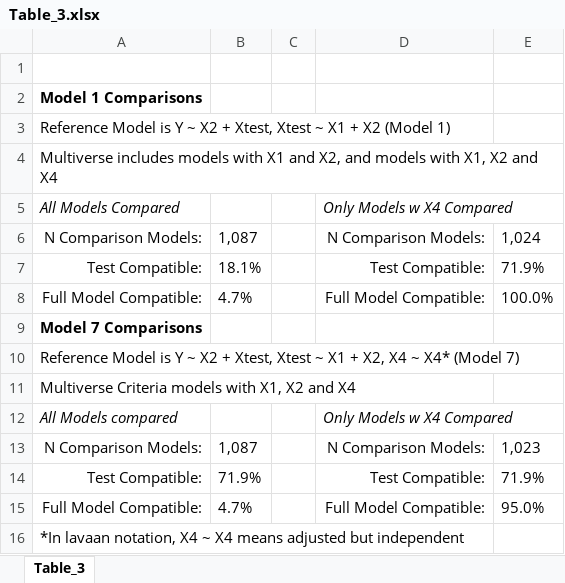
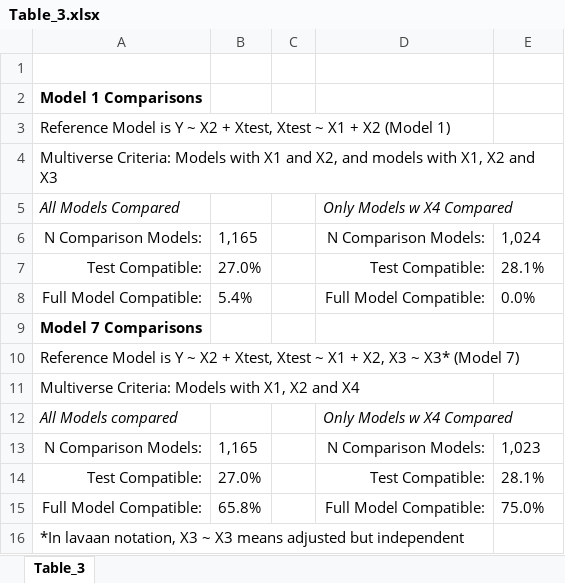
Before and after one commit to nbreznau/meta_theory, an Excel workbook: Results/Table_3.xlsx, sheet Table_3, drawn as a sheet; values as stored, in another font and other column widths than the file's, no borders; the diff names each change by its address in the sheet, - before the commit and + after, or states it on an @@ line.

```diff
--- a/Results/Table_3.xlsx (sheet Table_3)
+++ b/Results/Table_3.xlsx (sheet Table_3)
-A4: Multiverse includes models with X1 and X2, and models with X1, X2 and X4
+A4: Multiverse Criteria: Models with X1 and X2, and models with X1, X2 and X3
-B6: 1,087
+B6: 1,165
-B7: 18.1%
+B7: 27.0%
-E7: 71.9%
+E7: 28.1%
-B8: 4.7%
+B8: 5.4%
-E8: 100.0%
+E8: 0.0%
-A10: …+ X2, X4 ~ X4* (Model 7)
+A10: …+ X2, X3 ~ X3* (Model 7)
-A11: Multiverse Criteria models with X1,…
+A11: Multiverse Criteria: Models with X1,…
-B13: 1,087
+B13: 1,165
-B14: 71.9%
+B14: 27.0%
-E14: 71.9%
+E14: 28.1%
-B15: 4.7%
+B15: 65.8%
-E15: 95.0%
+E15: 75.0%
-A16: …lavaan notation, X4 ~ X4 means adjusted…
+A16: …lavaan notation, X3 ~ X3 means adjusted…
```
Also changed, not shown: 21 other files.
